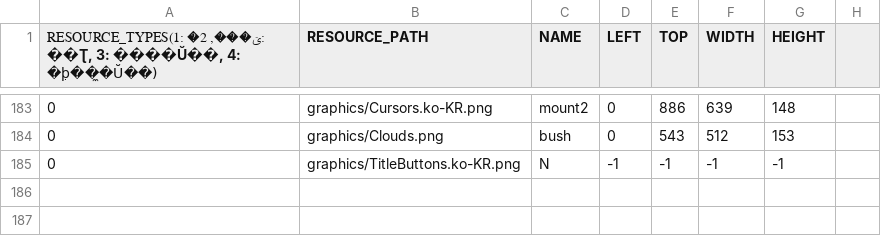
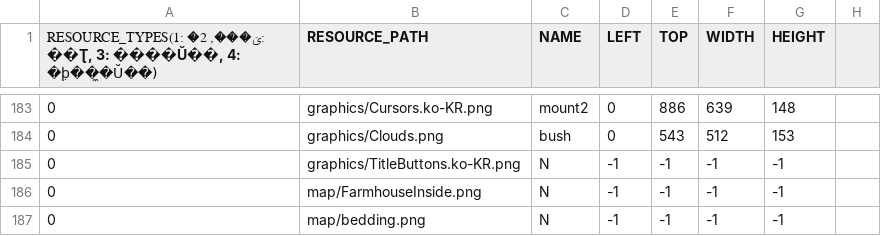
Before and after one commit to chicolangbo/SFML_StardewValley_Clone, a CSV file: stardewvalley-bin/scripts/defaultResourceList.csv, drawn as a sheet; only a part is shown, gaps mark what is left out; the diff names each change by its address in the sheet, - before the commit and + after, or states it on an @@ line.

```diff
--- a/stardewvalley-bin/scripts/defaultResourceList.csv
+++ b/stardewvalley-bin/scripts/defaultResourceList.csv
+row 186: 0 | map/FarmhouseInside.png | N | -1 | -1 | -1 | -1
+row 187: 0 | map/bedding.png | N | -1 | -1 | -1 | -1
```
Also changed, not shown: stardewvalley-bin/tables/Wall.csv, 12 other files.
